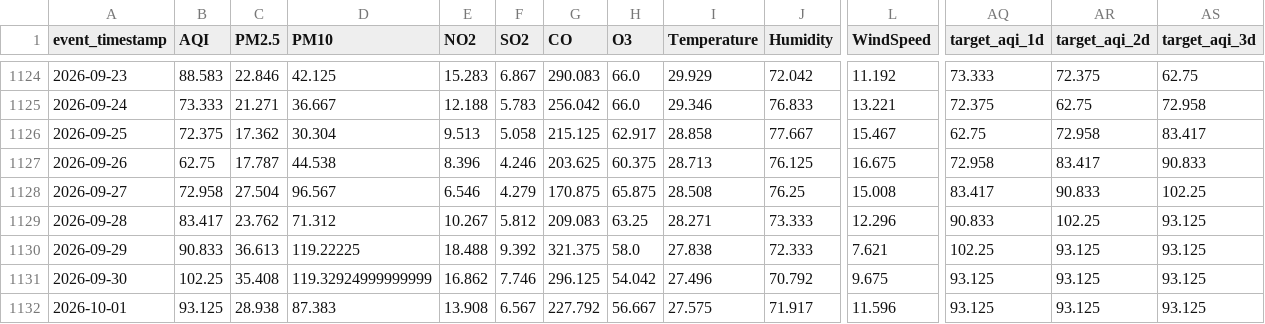
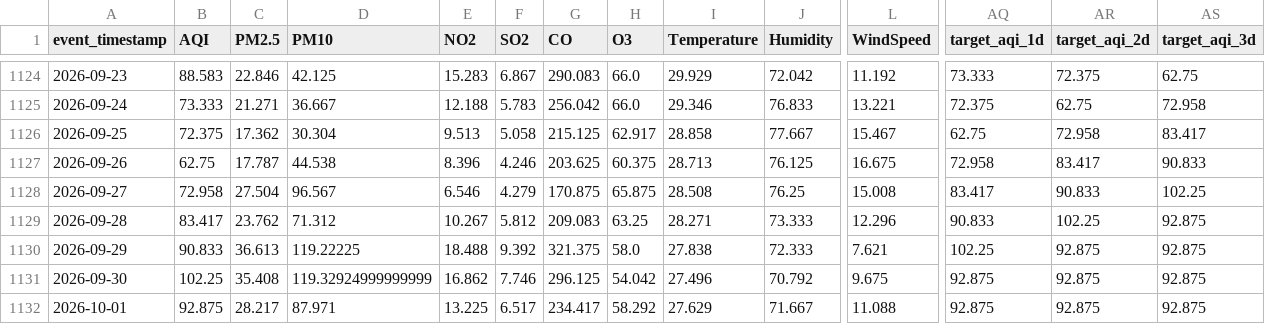
Before and after one commit to MuhammadHassanSiddiqui123/aqi-predictor, a CSV file: data/feature_store/karachi_daily_features.csv, drawn as a sheet; only a part is shown, gaps mark what is left out; the diff covers the shown part only; the diff names each change by its address in the sheet, - before the commit and + after, or states it on an @@ line.

```diff
--- a/data/feature_store/karachi_daily_features.csv
+++ b/data/feature_store/karachi_daily_features.csv
-AS1129:AS1132 (target_aqi_3d): 93.125
+AS1129:AS1132 (target_aqi_3d): 92.875
-AR1130:AR1132 (target_aqi_2d): 93.125
+AR1130:AR1132 (target_aqi_2d): 92.875
-AQ1131:AQ1132 (target_aqi_1d): 93.125
+AQ1131:AQ1132 (target_aqi_1d): 92.875
-B1132 (AQI): 93.125
+B1132 (AQI): 92.875
-C1132 (PM2.5): 28.938
+C1132 (PM2.5): 28.217
-D1132 (PM10): 87.383
+D1132 (PM10): 87.971
-E1132 (NO2): 13.908
+E1132 (NO2): 13.225
-F1132 (SO2): 6.567
+F1132 (SO2): 6.517
-G1132 (CO): 227.792
+G1132 (CO): 234.417
-H1132 (O3): 56.667
+H1132 (O3): 58.292
-I1132 (Temperature): 27.575
+I1132 (Temperature): 27.629
-J1132 (Humidity): 71.917
+J1132 (Humidity): 71.667
-L1132 (WindSpeed): 11.596
+L1132 (WindSpeed): 11.088
```
Also changed, not shown: 15 edited cells elsewhere in this file.
